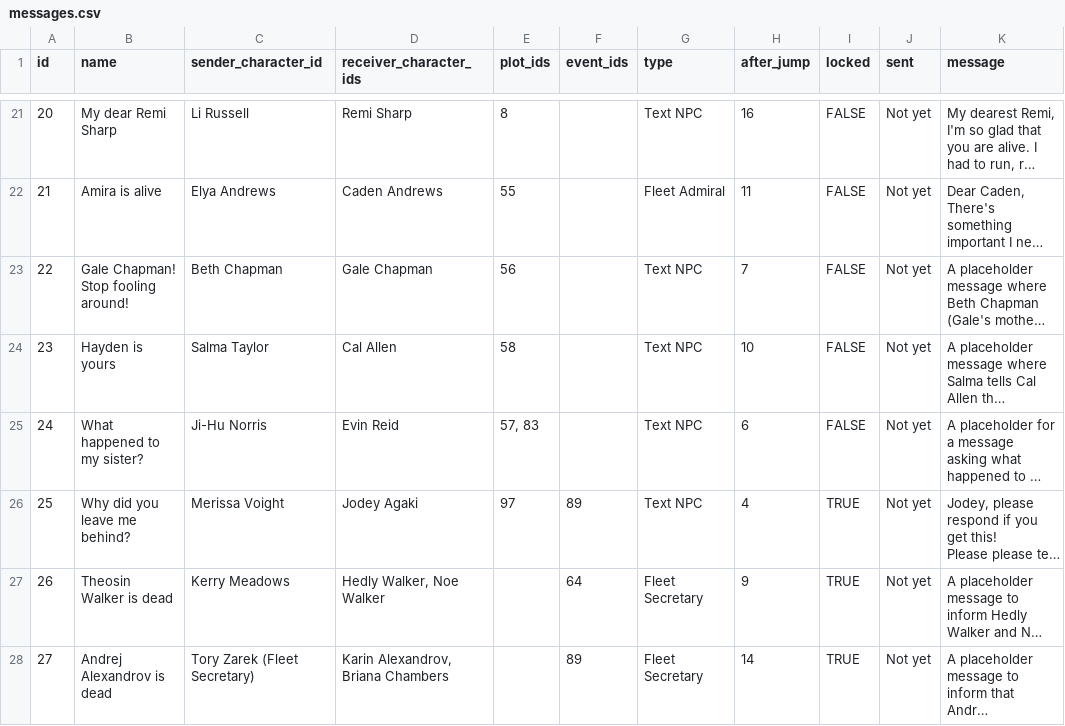
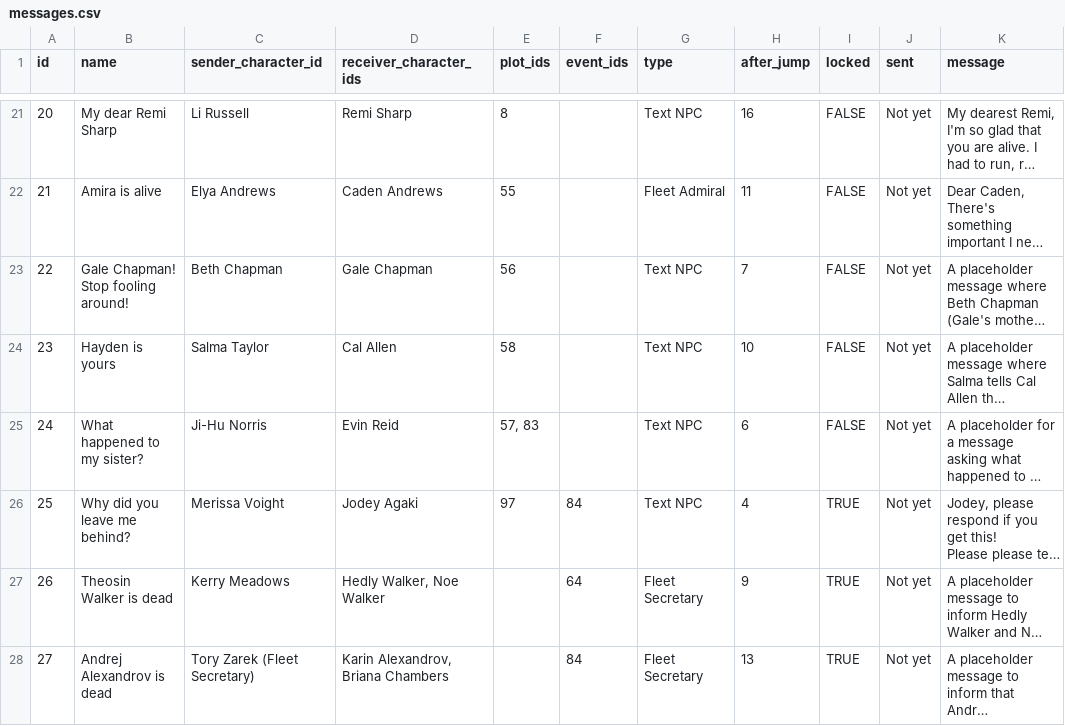
Before and after one commit to OdysseusLarp/odysseus-backend, a CSV file: db/data/messages.csv, drawn as a sheet; only a part is shown, gaps mark what is left out; long unchanged cells end in …; the diff covers the shown part only; the diff names each change by its address in the sheet, - before the commit and + after, or states it on an @@ line.

```diff
--- a/db/data/messages.csv
+++ b/db/data/messages.csv
-F26 (event_ids): 89
+F26 (event_ids): 84
-F28 (event_ids): 89
+F28 (event_ids): 84
-H28 (after_jump): 14
+H28 (after_jump): 13
```
Also changed, not shown: 1 added row and 34 edited cells elsewhere in this file, 2 other files.
